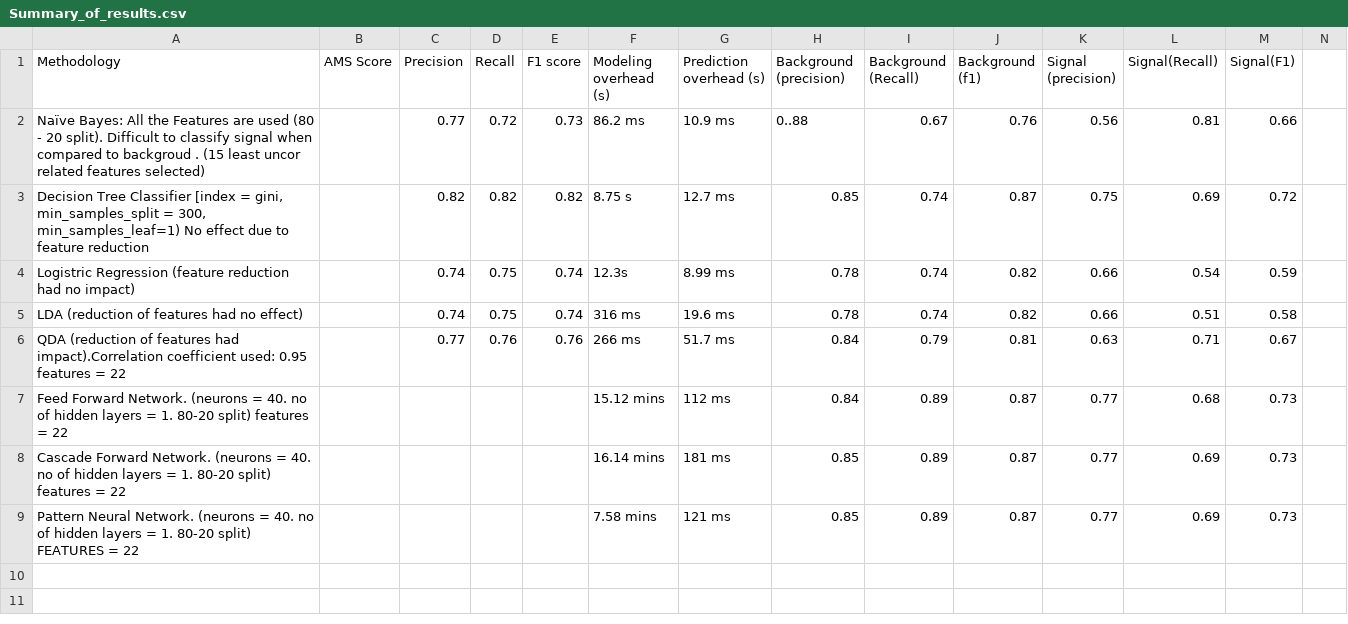
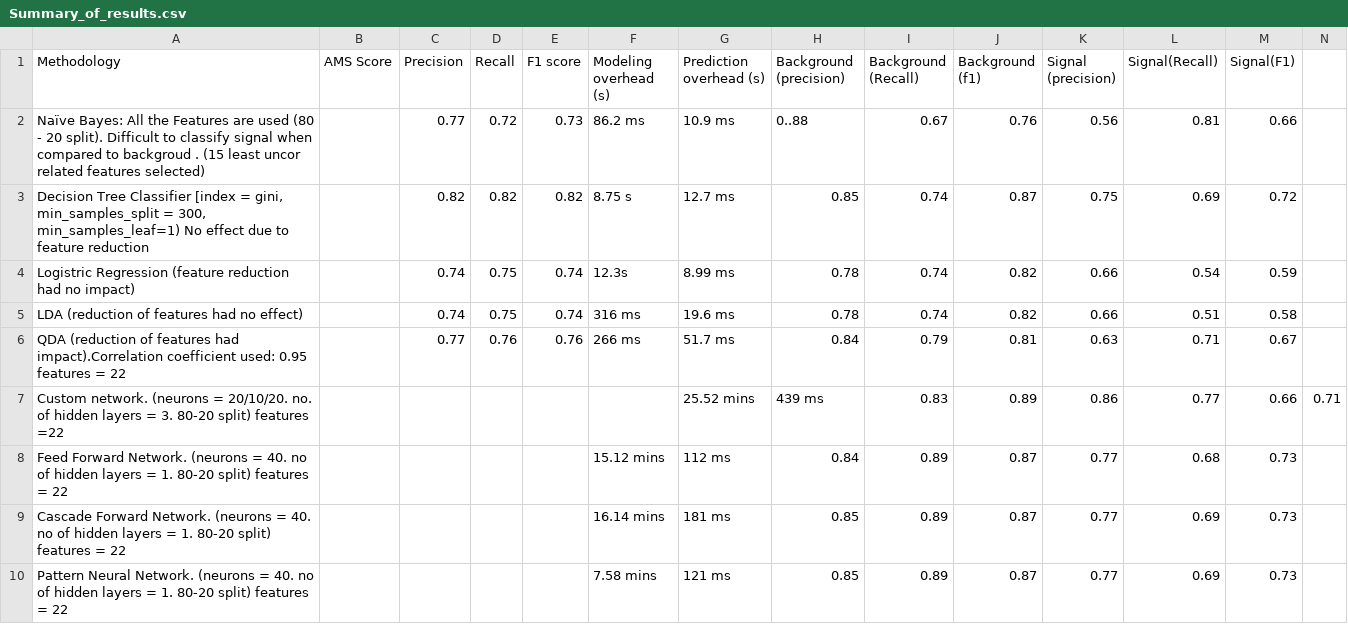
Before and after one commit to ananya11/DA-Assignment, a CSV file: Summary_of_results.csv, drawn as a sheet.

Commit message:
Update Summary_of_results.csv

```diff
--- a/Summary_of_results.csv
+++ b/Summary_of_results.csv
@@ -11,4 +11,5 @@ LDA (reduction of features had no effect),,0.74,0.75,0.74,316 ms,"19.6 ms
 QDA (reduction of features had impact).Correlation coefficient used: 0.95 features = 22,,0.77,0.76,0.76,266 ms,51.7 ms,0.84,0.79,0.81,0.63,0.71,0.67
+Custom network. (neurons = 20/10/20. no. of hidden layers = 3. 80-20 split) features =22,,,,,,25.52 mins, 439 ms, 0.83, 0.89, 0.86, 0.77, 0.66, 0.71
 Feed Forward Network. (neurons = 40. no of hidden layers = 1. 80-20 split) features = 22,,,,,15.12 mins,112 ms,0.84,0.89,0.87,0.77,0.68,0.73
 Cascade Forward Network. (neurons = 40. no of hidden layers = 1. 80-20 split) features = 22,,,,,16.14 mins,181 ms,0.85,0.89,0.87,0.77,0.69,0.73
-Pattern Neural Network. (neurons = 40. no of hidden layers = 1. 80-20 split) FEATURES = 22,,,,,7.58 mins, 121 ms,0.85, 0.89, 0.87, 0.77, 0.69, 0.73
+Pattern Neural Network. (neurons = 40. no of hidden layers = 1. 80-20 split) features = 22,,,,,7.58 mins, 121 ms,0.85, 0.89, 0.87, 0.77, 0.69, 0.73
```
